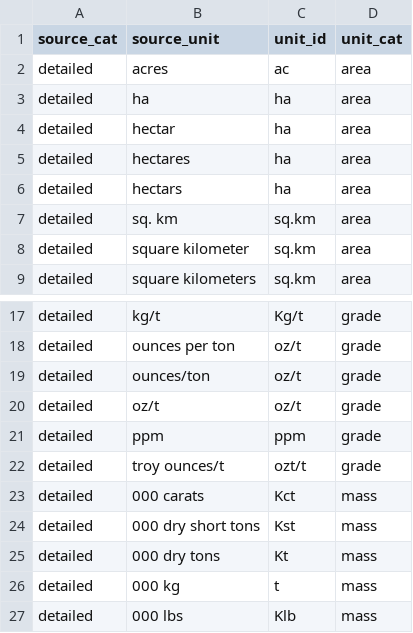
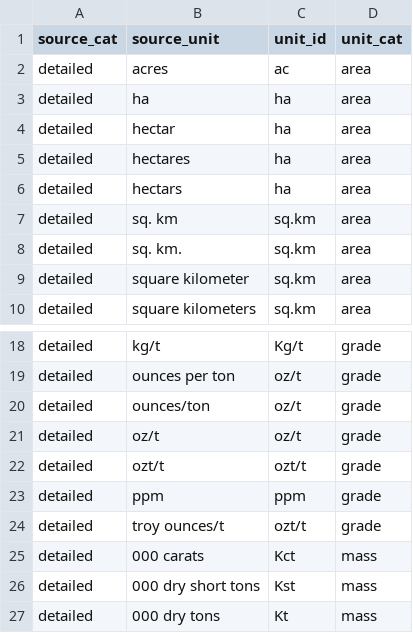
Before and after one commit to fineprint-global/compilation_mining_data, a CSV file: 01_input/02_lists_and_concordance_tables/source_unit_ids.csv, drawn as a sheet; only a part is shown, gaps mark what is left out; the shorter side is filled out with more unchanged rows.

Commit message:
included new source entry

```diff
--- a/01_input/02_lists_and_concordance_tables/source_unit_ids.csv
+++ b/01_input/02_lists_and_concordance_tables/source_unit_ids.csv
@@ -7,2 +7,3 @@ detailed;hectars;ha;area
 detailed;sq. km;sq.km;area
+detailed;sq. km.;sq.km;area
 detailed;square kilometer;sq.km;area
@@ -20,2 +21,3 @@ detailed;ounces/ton;oz/t;grade
 detailed;oz/t;oz/t;grade
+detailed;ozt/t;ozt/t;grade
 detailed;ppm;ppm;grade
```
